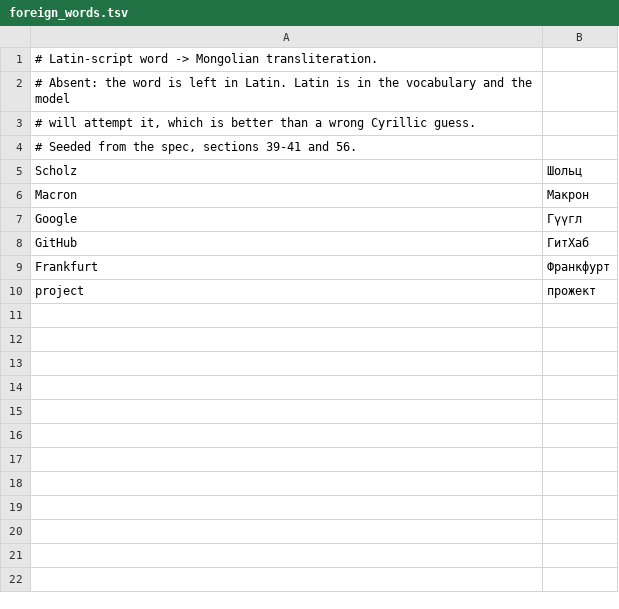
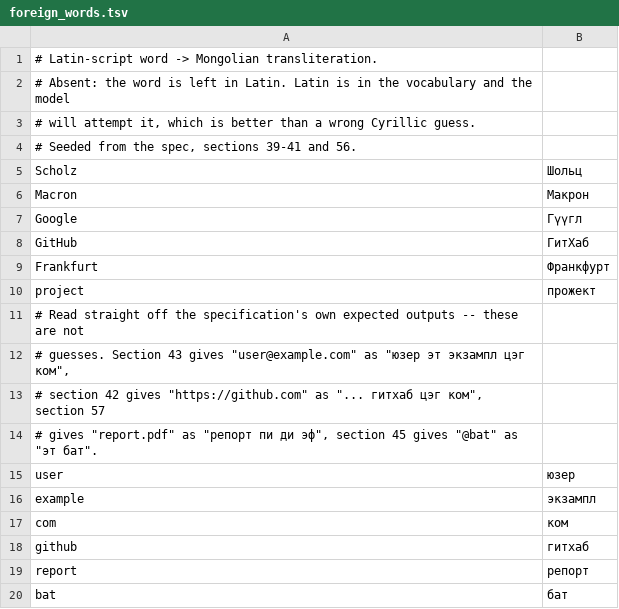
Before and after one commit to btseee/oron-tts, a TSV file: data/lexicon/foreign_words.tsv, drawn as a sheet; the diff names each change by its address in the sheet, - before the commit and + after, or states it on an @@ line.

Commit message:
Meet the whole normalization specification: 85/85
The last five cases were never blocked on a speaker. The spec's own expected
outputs contain the words they needed, and I had been reading them as gaps
instead of as data:

    section 43  "user@example.com" -> "юзер эт экзампл цэг ком"   user, example, com
    section 42  "https://github.com" -> "... гитхаб цэг ком"      github
    section 57  "report.pdf" -> "репорт пи ди эф"                 report
    section 45  "@bat" -> "эт бат"                                bat
    section 31  "СБД 1-р хороо" -> "Сүхбаатар дүүргийн ..."       СБД

Transcribed, not invented. The eleven Latin letter names still missing from the
table turn out not to be needed by anything the spec states -- "com" is a word,
not a spelling.

One real bug fell out of adding them: a URL host was picking up the company
name. The spec gives "GitHub" -> "ГитХаб" for the brand and "гитхаб" for the
host inside a URL, and a case-insensitive lookup let the brand win in both.
`_word` now tries an exact-case match first, so each context gets its own form.

The test allowance is empty and a new test asserts it stays that way. Nothing in
the specification is outstanding.

```diff
--- a/data/lexicon/foreign_words.tsv
+++ b/data/lexicon/foreign_words.tsv
+row 11: # Read straight off the specification's own expected outputs -- these are not
+row 12: # guesses. Section 43 gives "user@example.com" as "юзер эт экзампл цэг ком",
+row 13: # section 42 gives "https://github.com" as "... гитхаб цэг ком", section 57
+row 14: # gives "report.pdf" as "репорт пи ди эф", section 45 gives "@bat" as "эт бат".
+row 15: user | юзер
+row 16: example | экзампл
+row 17: com | ком
+row 18: github | гитхаб
+row 19: report | репорт
+row 20: bat | бат
```
Also changed, not shown: data/lexicon/abbreviations.tsv, 2 other files.
